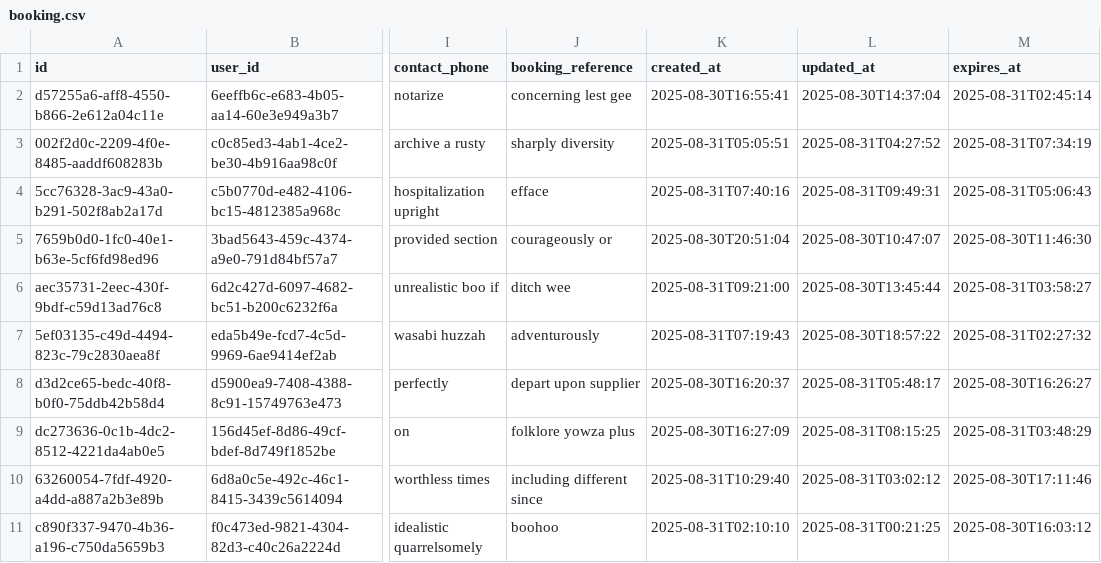
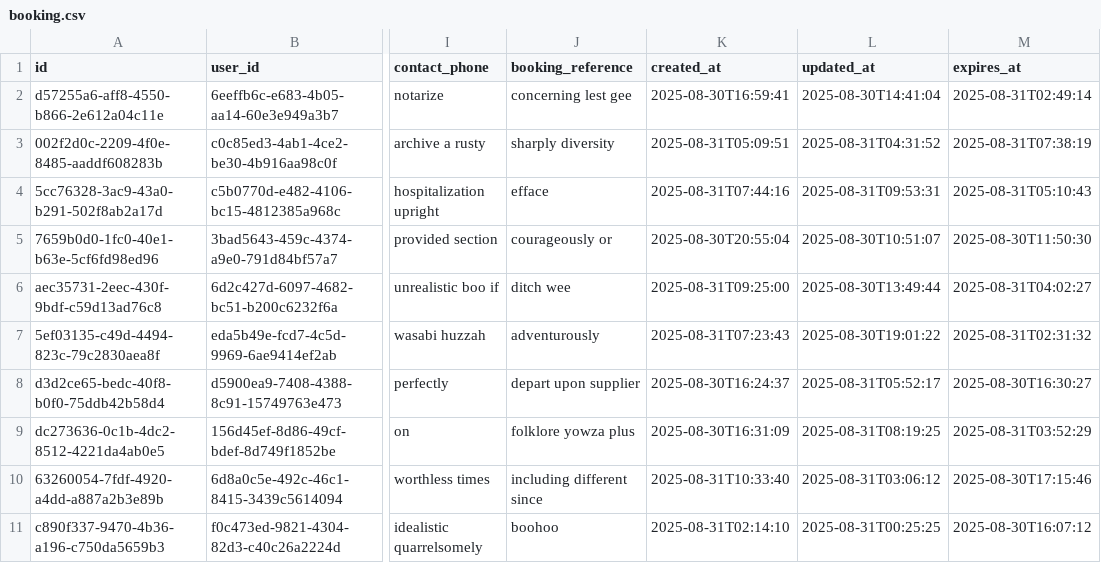
Before and after one commit to phungle2508/ridehub, a CSV file: backend/ms_booking/src/main/resources/config/liquibase/fake-data/booking.csv, drawn as a sheet; only a part is shown, gaps mark what is left out; the diff names each change by its address in the sheet, - before the commit and + after, or states it on an @@ line.

```diff
--- a/backend/ms_booking/src/main/resources/config/liquibase/fake-data/booking.csv
+++ b/backend/ms_booking/src/main/resources/config/liquibase/fake-data/booking.csv
-K2 (created_at): 2025-08-30T16:55:41
+K2 (created_at): 2025-08-30T16:59:41
-L2 (updated_at): 2025-08-30T14:37:04
+L2 (updated_at): 2025-08-30T14:41:04
-M2 (expires_at): 2025-08-31T02:45:14
+M2 (expires_at): 2025-08-31T02:49:14
-K3 (created_at): 2025-08-31T05:05:51
+K3 (created_at): 2025-08-31T05:09:51
-L3 (updated_at): 2025-08-31T04:27:52
+L3 (updated_at): 2025-08-31T04:31:52
-M3 (expires_at): 2025-08-31T07:34:19
+M3 (expires_at): 2025-08-31T07:38:19
-K4 (created_at): 2025-08-31T07:40:16
+K4 (created_at): 2025-08-31T07:44:16
-L4 (updated_at): 2025-08-31T09:49:31
+L4 (updated_at): 2025-08-31T09:53:31
-M4 (expires_at): 2025-08-31T05:06:43
+M4 (expires_at): 2025-08-31T05:10:43
-K5 (created_at): 2025-08-30T20:51:04
+K5 (created_at): 2025-08-30T20:55:04
-L5 (updated_at): 2025-08-30T10:47:07
+L5 (updated_at): 2025-08-30T10:51:07
-M5 (expires_at): 2025-08-30T11:46:30
+M5 (expires_at): 2025-08-30T11:50:30
-K6 (created_at): 2025-08-31T09:21:00
+K6 (created_at): 2025-08-31T09:25:00
-L6 (updated_at): 2025-08-30T13:45:44
+L6 (updated_at): 2025-08-30T13:49:44
-M6 (expires_at): 2025-08-31T03:58:27
+M6 (expires_at): 2025-08-31T04:02:27
-K7 (created_at): 2025-08-31T07:19:43
+K7 (created_at): 2025-08-31T07:23:43
-L7 (updated_at): 2025-08-30T18:57:22
+L7 (updated_at): 2025-08-30T19:01:22
-M7 (expires_at): 2025-08-31T02:27:32
+M7 (expires_at): 2025-08-31T02:31:32
-K8 (created_at): 2025-08-30T16:20:37
+K8 (created_at): 2025-08-30T16:24:37
-L8 (updated_at): 2025-08-31T05:48:17
+L8 (updated_at): 2025-08-31T05:52:17
-M8 (expires_at): 2025-08-30T16:26:27
+M8 (expires_at): 2025-08-30T16:30:27
-K9 (created_at): 2025-08-30T16:27:09
+K9 (created_at): 2025-08-30T16:31:09
-L9 (updated_at): 2025-08-31T08:15:25
+L9 (updated_at): 2025-08-31T08:19:25
-M9 (expires_at): 2025-08-31T03:48:29
+M9 (expires_at): 2025-08-31T03:52:29
-K10 (created_at): 2025-08-31T10:29:40
+K10 (created_at): 2025-08-31T10:33:40
-L10 (updated_at): 2025-08-31T03:02:12
+L10 (updated_at): 2025-08-31T03:06:12
-M10 (expires_at): 2025-08-30T17:11:46
+M10 (expires_at): 2025-08-30T17:15:46
-K11 (created_at): 2025-08-31T02:10:10
+K11 (created_at): 2025-08-31T02:14:10
-L11 (updated_at): 2025-08-31T00:21:25
+L11 (updated_at): 2025-08-31T00:25:25
-M11 (expires_at): 2025-08-30T16:03:12
+M11 (expires_at): 2025-08-30T16:07:12
```
Also changed, not shown: backend/ms_booking/src/main/resources/config/liquibase/fake-data/ticket.csv, backend/ms_notification/src/main/resources/config/liquibase/fake-data/notification.csv, 42 other files.
